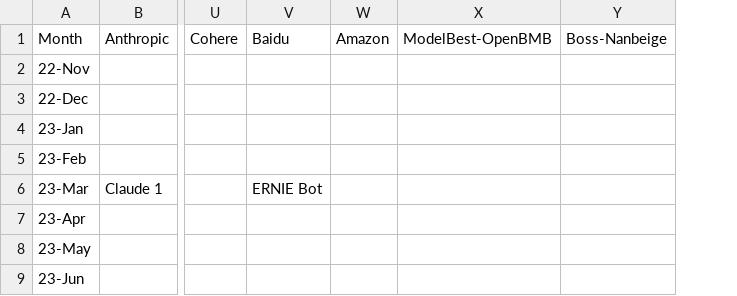
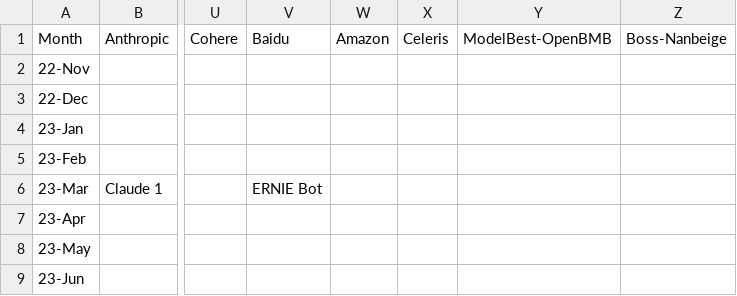
Before and after one commit to Physics-Lee/Monthly_Table_of_LLM_Releasing, a CSV file: llm_release_timeline_2022-11_to_2026-04.csv, drawn as a sheet; only a part is shown, gaps mark what is left out; the diff names each change by its address in the sheet, - before the commit and + after, or states it on an @@ line.

Commit message:
data: add Celeris vendor column and Celeris-1 (26-Jul)

```diff
--- a/llm_release_timeline_2022-11_to_2026-04.csv
+++ b/llm_release_timeline_2022-11_to_2026-04.csv
+column X (Celeris), empty
```
Also changed, not shown: 6 other files.
